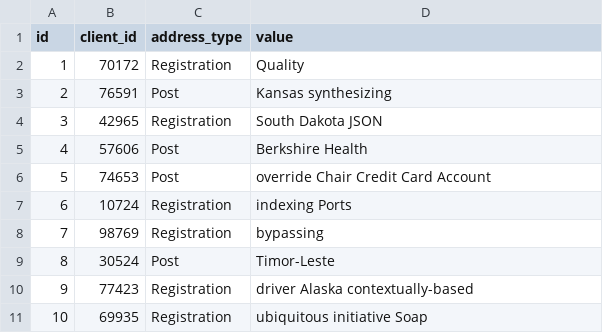
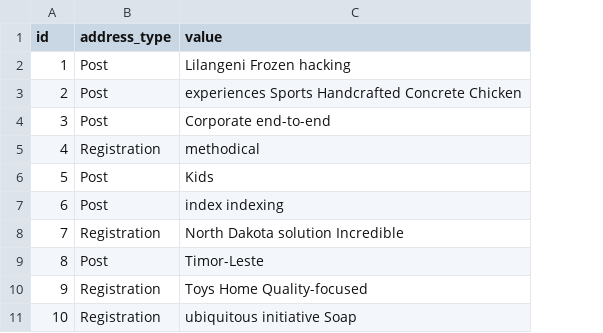
Before and after one commit to gigi090782/jhipster-first-application, a CSV file: src/main/resources/config/liquibase/fake-data/address.csv, drawn as a sheet; removed rows and columns are numbered as before the commit, all else as after; the diff names each change by its address in the sheet, - before the commit and + after, or states it on an @@ line.

```diff
--- a/src/main/resources/config/liquibase/fake-data/address.csv
+++ b/src/main/resources/config/liquibase/fake-data/address.csv
-column B (client_id), rows 2-11: 70172 | 76591 | 42965 | 57606 | 74653 | 10724 | 98769 | 30524 | 77423 | 69935
-B2 (address_type): Registration
+B2 (address_type): Post
-C2 (value): Quality
+C2 (value): Lilangeni Frozen hacking
-C3 (value): Kansas synthesizing
+C3 (value): experiences Sports Handcrafted Concrete Chicken
-B4 (address_type): Registration
+B4 (address_type): Post
-C4 (value): South Dakota JSON
+C4 (value): Corporate end-to-end
-B5 (address_type): Post
+B5 (address_type): Registration
-C5 (value): Berkshire Health
+C5 (value): methodical
-C6 (value): override Chair Credit Card Account
+C6 (value): Kids
-B7 (address_type): Registration
+B7 (address_type): Post
-C7 (value): indexing Ports
+C7 (value): index indexing
-C8 (value): bypassing
+C8 (value): North Dakota solution Incredible
-C10 (value): driver Alaska contextually-based
+C10 (value): Toys Home Quality-focused
```
Also changed, not shown: src/main/resources/config/liquibase/fake-data/contact.csv, src/main/resources/config/liquibase/fake-data/contract.csv, 43 other files.
